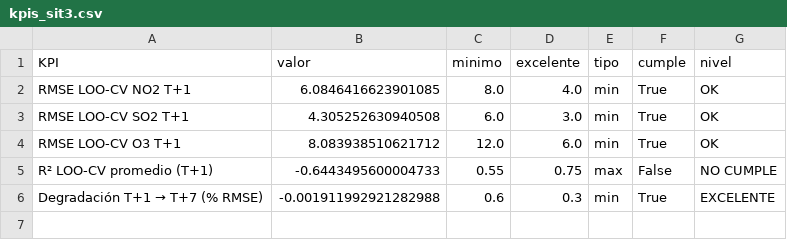
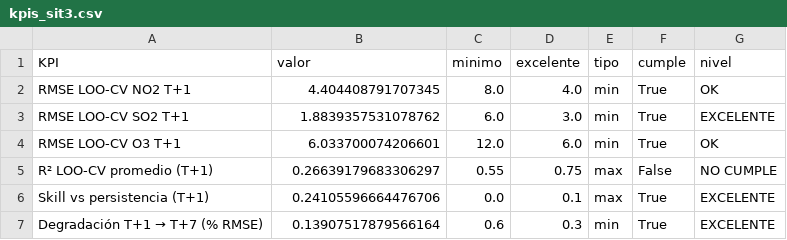
Before and after one commit to yeigen/proyecto-3, a CSV file: data/sit3/kpis_sit3.csv, drawn as a sheet.

```diff
--- a/data/sit3/kpis_sit3.csv
+++ b/data/sit3/kpis_sit3.csv
@@ -1,6 +1,7 @@
 KPI,valor,minimo,excelente,tipo,cumple,nivel
-RMSE LOO-CV NO2 T+1,6.0846416623901085,8.0,4.0,min,True,OK
-RMSE LOO-CV SO2 T+1,4.305252630940508,6.0,3.0,min,True,OK
-RMSE LOO-CV O3 T+1,8.083938510621712,12.0,6.0,min,True,OK
-R² LOO-CV promedio (T+1),-0.6443495600004733,0.55,0.75,max,False,NO CUMPLE
-Degradación T+1 → T+7 (% RMSE),-0.001911992921282988,0.6,0.3,min,True,EXCELENTE
+RMSE LOO-CV NO2 T+1,4.404408791707345,8.0,4.0,min,True,OK
+RMSE LOO-CV SO2 T+1,1.8839357531078762,6.0,3.0,min,True,EXCELENTE
+RMSE LOO-CV O3 T+1,6.033700074206601,12.0,6.0,min,True,OK
+R² LOO-CV promedio (T+1),0.26639179683306297,0.55,0.75,max,False,NO CUMPLE
+Skill vs persistencia (T+1),0.24105596664476706,0.0,0.1,max,True,EXCELENTE
+Degradación T+1 → T+7 (% RMSE),0.13907517879566164,0.6,0.3,min,True,EXCELENTE
```
Also changed, not shown: data/sit3/metricas_loocv.csv, 26 other files.
